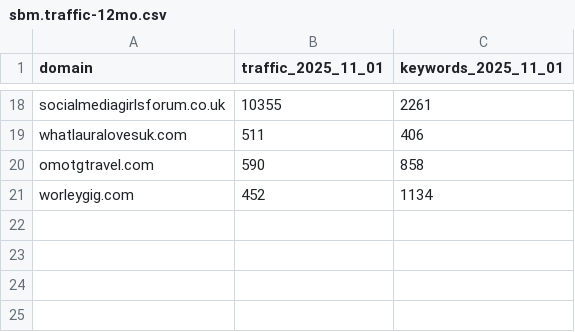
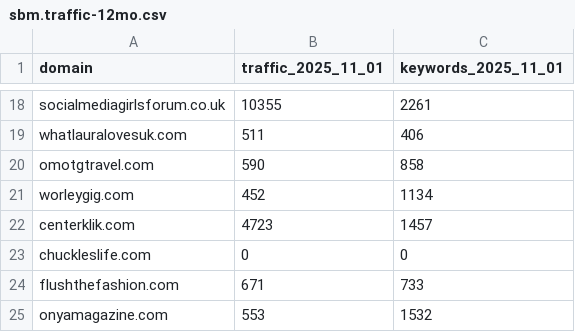
Before and after one commit to algosbiz/seoboost-skillset, a CSV file: domain-audit/batches/sbm.traffic-12mo.csv, drawn as a sheet; only a part is shown, gaps mark what is left out.

```diff
--- a/domain-audit/batches/sbm.traffic-12mo.csv
+++ b/domain-audit/batches/sbm.traffic-12mo.csv
@@ -21 +21,5 @@ omotgtravel.com,590,858
 worleygig.com,452,1134
+centerklik.com,4723,1457
+chuckleslife.com,0,0
+flushthefashion.com,671,733
+onyamagazine.com,553,1532
```
Also changed, not shown: domain-audit/batches/sbm-162-breakdown.csv, domain-audit/batches/sbm-clean.csv, 4 other files.
